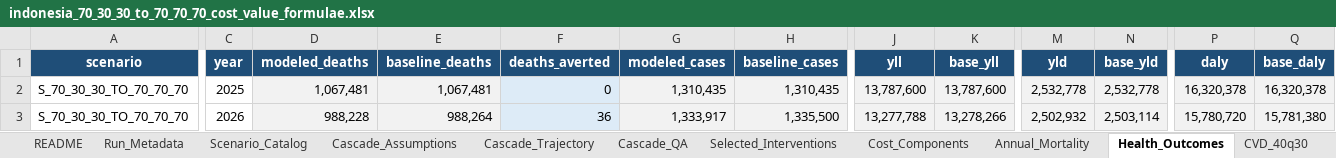
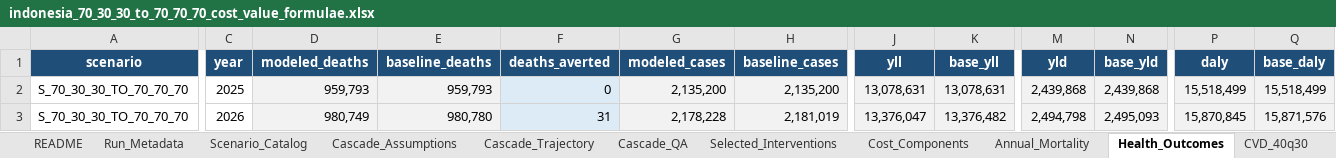
Before and after one commit to Disease-Control-Priorities/uw-wb-indonesia-ncd, an Excel workbook: output/70_30_30_to_70_70_70/indonesia_70_30_30_to_70_70_70_cost_value_formulae.xlsx, sheet Health_Outcomes, drawn as a sheet; only a part is shown, gaps mark what is left out; values as stored, in another font and other column widths than the file's, no borders; the diff covers the shown part only; the diff names each change by its address in the sheet, - before the commit and + after, or states it on an @@ line.

```diff
--- a/output/70_30_30_to_70_70_70/indonesia_70_30_30_to_70_70_70_cost_value_formulae.xlsx (sheet Health_Outcomes)
+++ b/output/70_30_30_to_70_70_70/indonesia_70_30_30_to_70_70_70_cost_value_formulae.xlsx (sheet Health_Outcomes)
-D2 (modeled_deaths): 1,067,481
+D2 (modeled_deaths): 959,793
-E2 (baseline_deaths): 1,067,481
+E2 (baseline_deaths): 959,793
-G2 (modeled_cases): 1,310,435
+G2 (modeled_cases): 2,135,200
-H2 (baseline_cases): 1,310,435
+H2 (baseline_cases): 2,135,200
-J2 (yll): 13,787,600
+J2 (yll): 13,078,631
-K2 (base_yll): 13,787,600
+K2 (base_yll): 13,078,631
-M2 (yld): 2,532,778
+M2 (yld): 2,439,868
-N2 (base_yld): 2,532,778
+N2 (base_yld): 2,439,868
-P2 (daly): 16,320,378
+P2 (daly): 15,518,499
-Q2 (base_daly): 16,320,378
+Q2 (base_daly): 15,518,499
-D3 (modeled_deaths): 988,228
+D3 (modeled_deaths): 980,749
-E3 (baseline_deaths): 988,264
+E3 (baseline_deaths): 980,780
-F3 (deaths_averted): 36
+F3 (deaths_averted): 31
-G3 (modeled_cases): 1,333,917
+G3 (modeled_cases): 2,178,228
-H3 (baseline_cases): 1,335,500
+H3 (baseline_cases): 2,181,019
-J3 (yll): 13,277,788
+J3 (yll): 13,376,047
-K3 (base_yll): 13,278,266
+K3 (base_yll): 13,376,482
-M3 (yld): 2,502,932
+M3 (yld): 2,494,798
-N3 (base_yld): 2,503,114
+N3 (base_yld): 2,495,093
-P3 (daly): 15,780,720
+P3 (daly): 15,870,845
-Q3 (base_daly): 15,781,380
+Q3 (base_daly): 15,871,576
```
Also changed, not shown: 389 edited cells elsewhere in this sheet, sheet CVD_40q30_Age, sheet Annual_Mortality, sheet Annual_Cost, sheet Economic_Value, sheet CVD_40q30, sheet Budget_Impact, 6 more sheets, data/indonesia_model_inputs.xlsx, 46 other files.
